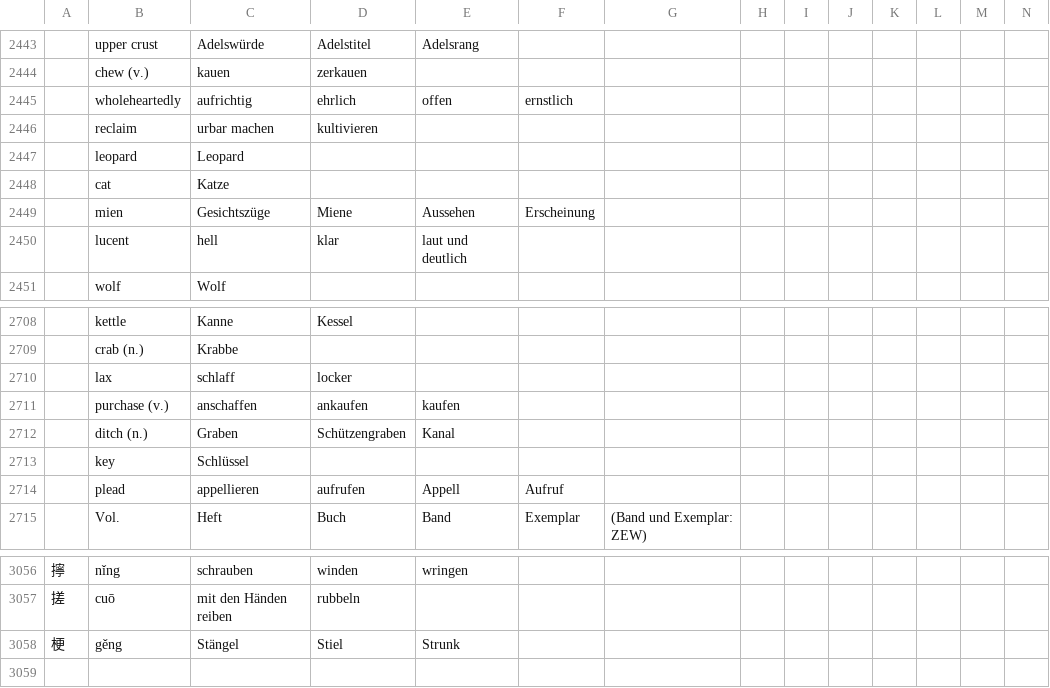
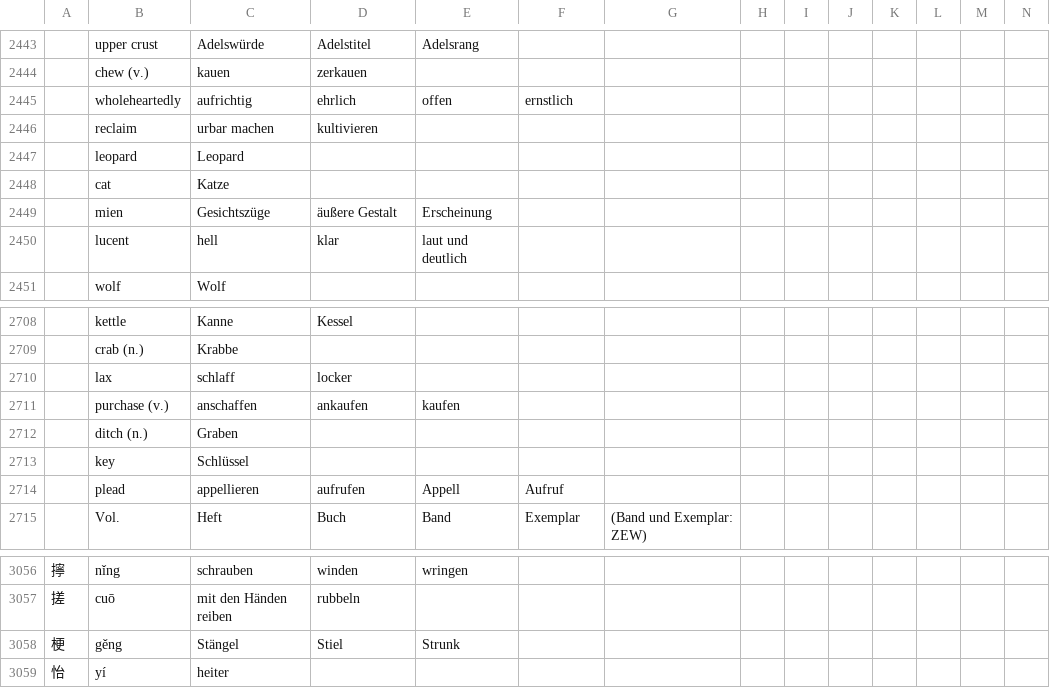
Before and after one commit to marcaltmann/hanzi, a TSV file: characters.tsv, drawn as a sheet; only a part is shown, gaps mark what is left out; the diff covers the shown part only; the diff names each change by its address in the sheet, - before the commit and + after, or states it on an @@ line.

```diff
--- a/characters.tsv
+++ b/characters.tsv
-D2449: Miene
+D2449: äußere Gestalt
-E2449: Aussehen
+E2449: Erscheinung
-F2449: Erscheinung
+F2449: (empty)
-D2712: Schützengraben
+D2712: (empty)
-E2712: Kanal
+E2712: (empty)
+row 3059: 怡 | yí | heiter
```
Also changed, not shown: 26 edited cells elsewhere in this file.
